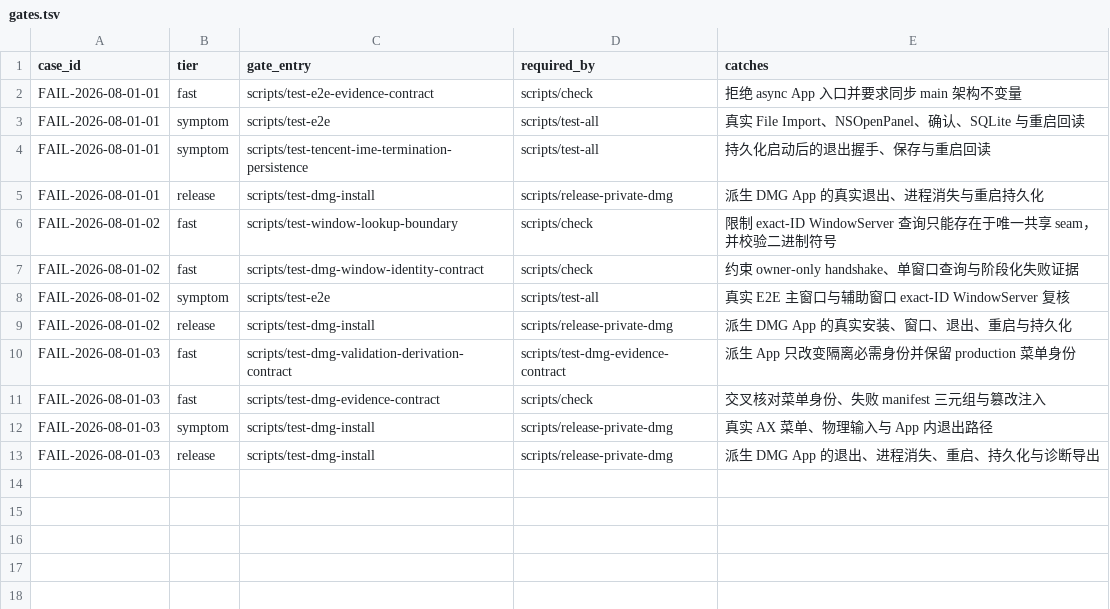
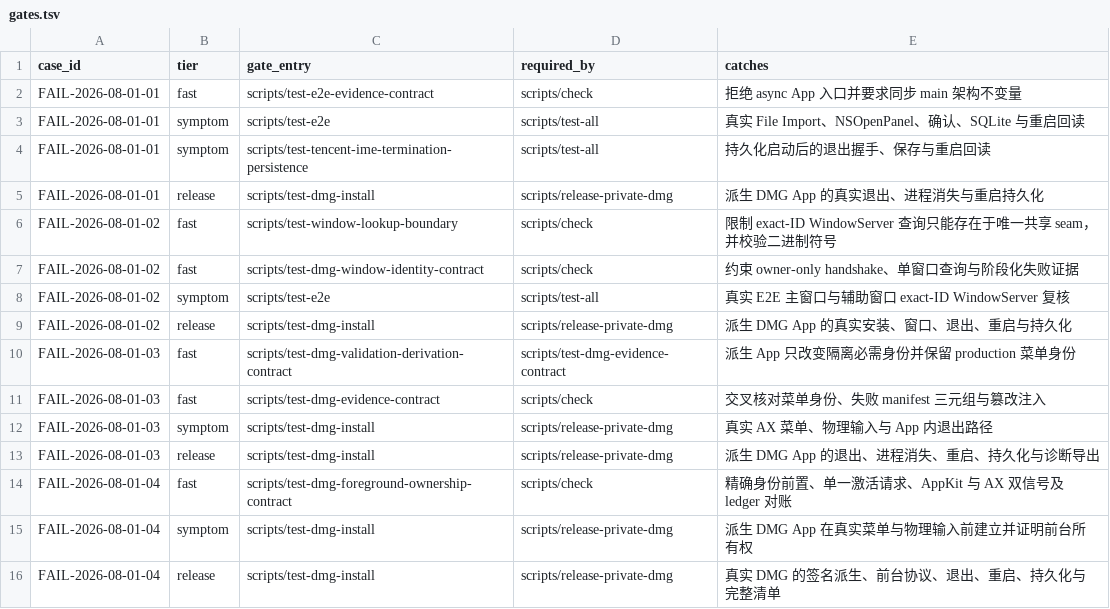
Before and after one commit to quboliu/noonmark, a TSV file: docs/engineering/failure-cases/gates.tsv, drawn as a sheet; the diff names each change by its address in the sheet, - before the commit and + after, or states it on an @@ line.

Commit message:
fix(release): establish foreground ownership of the validation target
Issue exactly one AppKit activation request after exact process-identity verification, and prove closure within a monotonic deadline using the process launch identifier plus dual AppKit active and AX frontmost signals.

Add the activation evidence ledger, tamper contract, dedicated behavior tests and a permanent failure-case gate.

Failure-Case: FAIL-2026-08-01-04

```diff
--- a/docs/engineering/failure-cases/gates.tsv
+++ b/docs/engineering/failure-cases/gates.tsv
+row 14: FAIL-2026-08-01-04 | fast | scripts/test-dmg-foreground-ownership-contract | scripts/check | 精确身份前置、单一激活请求、AppKit 与 AX 双信号及 ledger 对账
+row 15: FAIL-2026-08-01-04 | symptom | scripts/test-dmg-install | scripts/release-private-dmg | 派生 DMG App 在真实菜单与物理输入前建立并证明前台所有权
+row 16: FAIL-2026-08-01-04 | release | scripts/test-dmg-install | scripts/release-private-dmg | 真实 DMG 的签名派生、前台协议、退出、重启、持久化与完整清单
```
Also changed, not shown: 12 other files.
